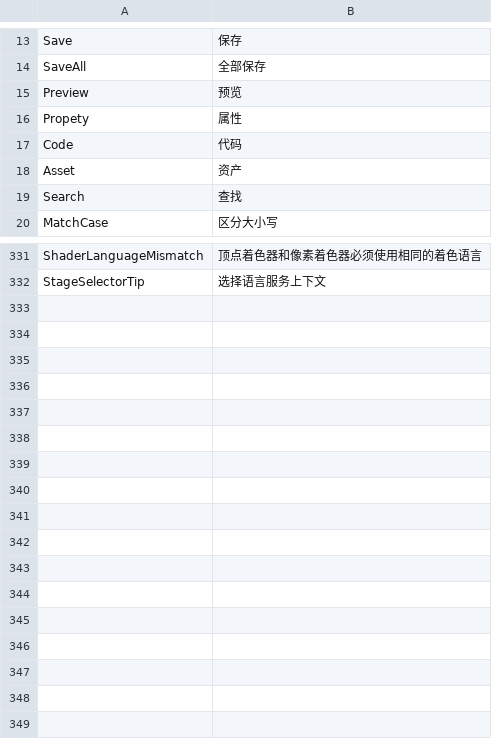
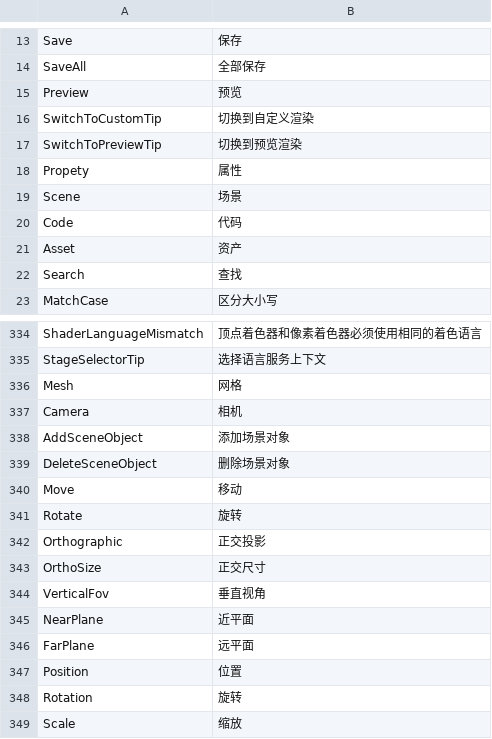
Before and after one commit to ShaderHelper/ShaderHelper, a CSV file: Resource/Localization/Chinese.csv, drawn as a sheet; only a part is shown, gaps mark what is left out.

```diff
--- a/Resource/Localization/Chinese.csv
+++ b/Resource/Localization/Chinese.csv
@@ -15,3 +15,6 @@ SaveAll,全部保存,
 Preview,预览,
+SwitchToCustomTip,切换到自定义渲染,
+SwitchToPreviewTip,切换到预览渲染,
 Propety,属性,
+Scene,场景,
 Code,代码,
@@ -332 +335,15 @@ ShaderLanguageMismatch,顶点着色器和像素着色器必须使用相同的着
 StageSelectorTip,选择语言服务上下文,
+Mesh,网格,
+Camera,相机,
+AddSceneObject,添加场景对象,
+DeleteSceneObject,删除场景对象,
+Move,移动,
+Rotate,旋转,
+Orthographic,正交投影,
+OrthoSize,正交尺寸,
+VerticalFov,垂直视角,
+NearPlane,近平面,
+FarPlane,远平面,
+Position,位置,
+Rotation,旋转,
+Scale,缩放,
```
Also changed, not shown: Resource/Localization/English.csv, 51 other files.
